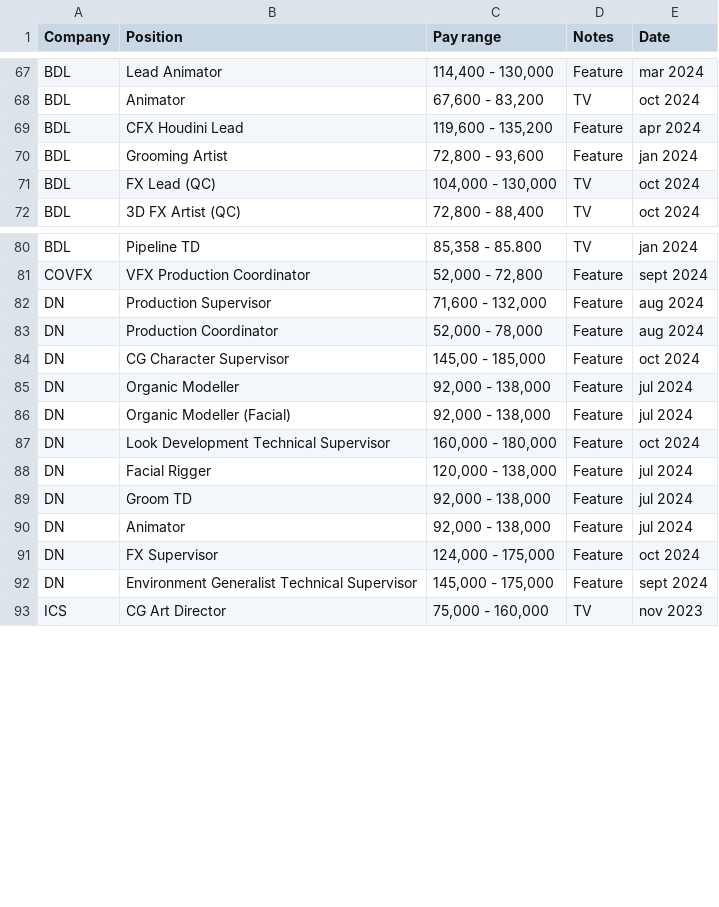
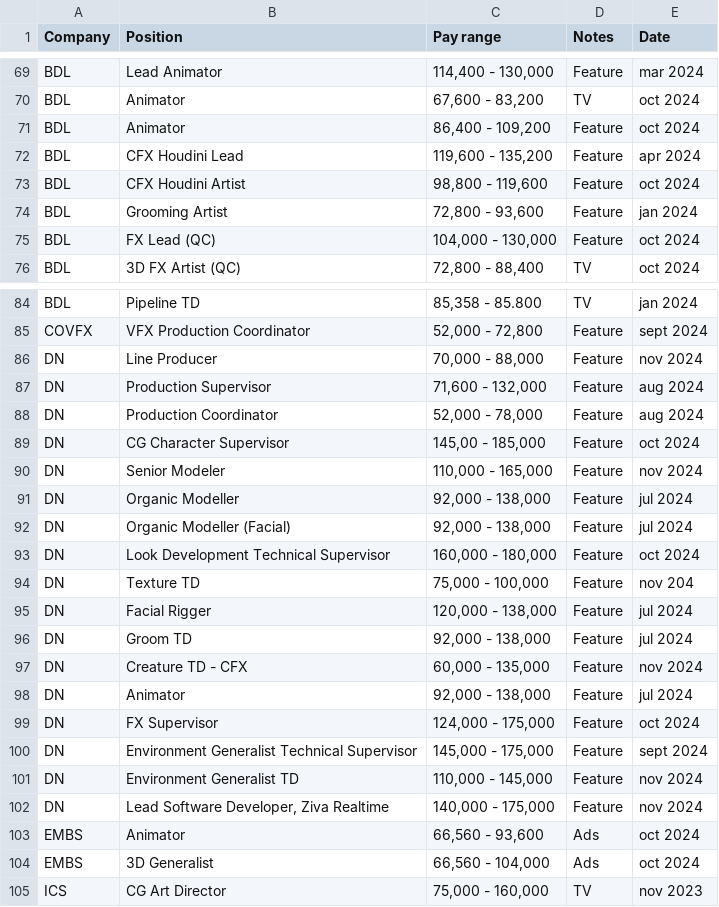
Before and after one commit to ouirich/paycalculator, a CSV file: salary.csv, drawn as a sheet; only a part is shown, gaps mark what is left out; the diff covers the shown part only.

Commit message:
salary update

```diff
--- a/salary.csv
+++ b/salary.csv
@@ -68,0 +71 @@ BDL,Animator,"67,600 - 83,200",TV,oct 2024
+BDL,Animator ,"86,400 - 109,200",Feature ,oct 2024,,,
@@ -69,0 +73 @@ BDL,CFX Houdini Lead,"119,600 - 135,200",Feature,apr 2024
+BDL,CFX Houdini Artist,"98,800 - 119,600",Feature,oct 2024,,,
@@ -71 +75 @@ BDL,Grooming Artist,"72,800 - 93,600",Feature,jan 2024
-BDL,FX Lead (QC),"104,000 - 130,000",TV,oct 2024
+BDL,FX Lead (QC),"104,000 - 130,000",Feature,oct 2024,,,
@@ -81,0 +86 @@ COVFX,VFX Production Coordinator,"52,000 - 72,800",Feature,sept 2024
+DN,Line Producer,"70,000 - 88,000",Feature,nov 2024,,,
@@ -84,0 +90 @@ DN,CG Character Supervisor ,"145,00 - 185,000",Feature,oct 2024
+DN,Senior Modeler,"110,000 - 165,000",Feature,nov 2024,,,
@@ -87,0 +94 @@ DN,Look Development Technical Supervisor ,"160,000 - 180,000",Feature ,oct 2024
+DN,Texture TD,"75,000 - 100,000",Feature,nov 204,,,
@@ -89,0 +97 @@ DN,Groom TD,"92,000 - 138,000",Feature,jul 2024
+DN,Creature TD - CFX ,"60,000 - 135,000",Feature ,nov 2024,,,
@@ -92,0 +101,4 @@ DN,Environment Generalist Technical Supervisor,"145,000 - 175,000",Feature,sept
+DN,Environment Generalist TD ,"110,000 - 145,000",Feature,nov 2024,,,
+DN,"Lead Software Developer, Ziva Realtime","140,000 - 175,000",Feature,nov 2024,,,
+EMBS,Animator,"66,560 - 93,600",Ads,oct 2024,,,
+EMBS,3D Generalist,"66,560 - 104,000",Ads,oct 2024,,,
```
Also changed, not shown: 10 added rows and 3 edited cells elsewhere in this file.
